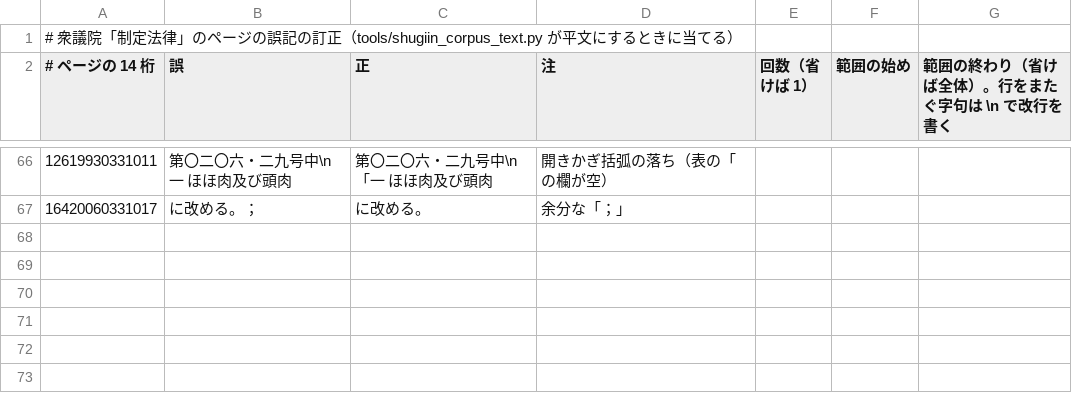
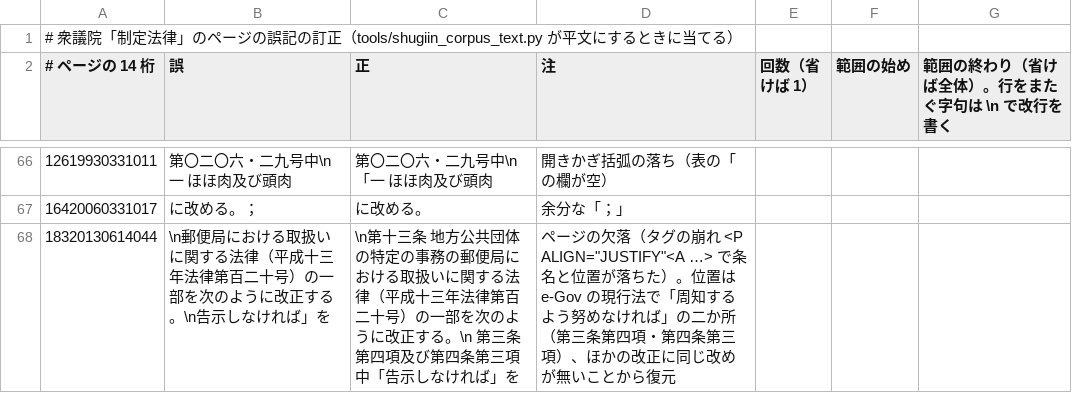
Before and after one commit to bokuweb/lawean, a TSV file: tools/shugiin_errata.tsv, drawn as a sheet; only a part is shown, gaps mark what is left out.

```diff
--- a/tools/shugiin_errata.tsv
+++ b/tools/shugiin_errata.tsv
@@ -67 +67,2 @@
 16420060331017	に改める。；	に改める。	余分な「；」
+18320130614044	\n郵便局における取扱いに関する法律（平成十三年法律第百二十号）の一部を次のように改正する。\n告示しなければ」を	\n第十三条　地方公共団体の特定の事務の郵便局における取扱いに関する法律（平成十三年法律第百二十号）の一部を次のように改正する。\n　　第三条第四項及び第四条第三項中「告示しなければ」を	ページの欠落（タグの崩れ <P ALIGN="JUSTIFY"<A …> で条名と位置が落ちた）。位置は e-Gov の現行法で「周知するよう努めなければ」の二か所（第三条第四項・第四条第三項）、ほかの改正に同じ改めが無いことから復元
```
Also changed, not shown: 1 other file.
